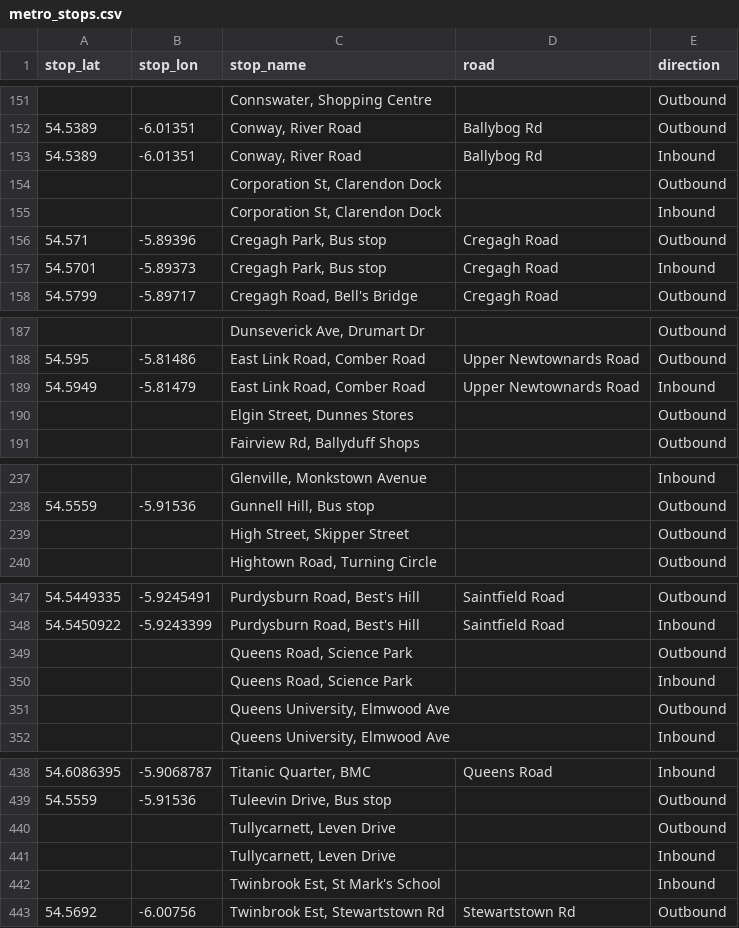
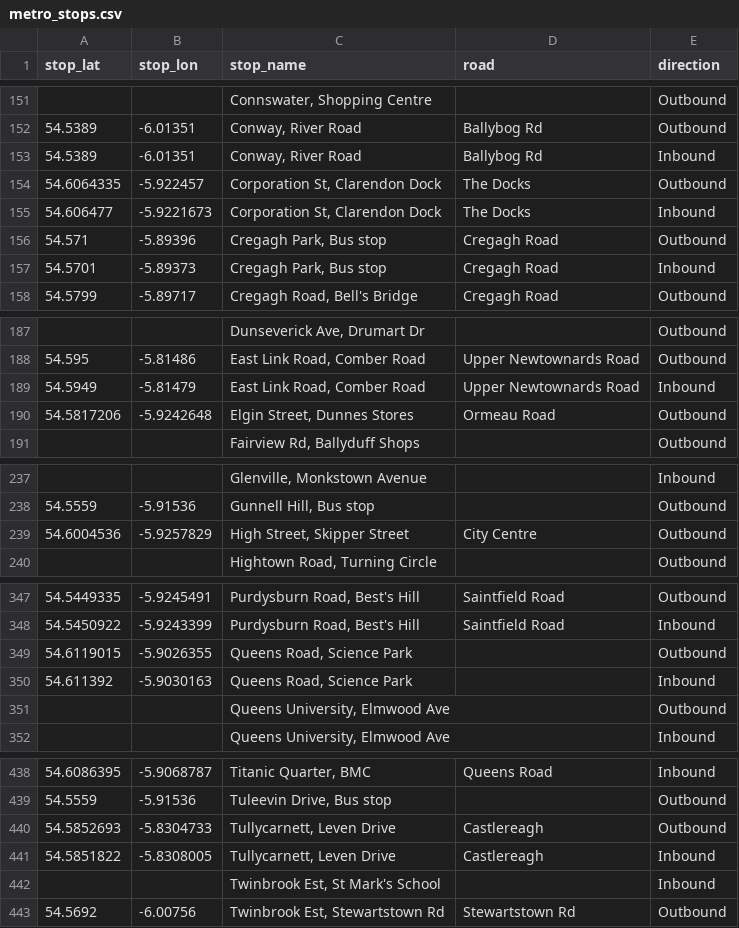
Before and after one commit to amadu80/gtfsni, a CSV file: data/translink/metro_stops.csv, drawn as a sheet; only a part is shown, gaps mark what is left out; the diff covers the shown part only.

```diff
--- a/data/translink/metro_stops.csv
+++ b/data/translink/metro_stops.csv
@@ -153,4 +153,4 @@ stop_lat,stop_lon,stop_name,road,direction
 54.5389,-6.01351,"Conway, River Road",Ballybog Rd,Inbound
-,,"Corporation St, Clarendon Dock",,Outbound
-,,"Corporation St, Clarendon Dock",,Inbound
+54.6064335,-5.922457,"Corporation St, Clarendon Dock",The Docks,Outbound
+54.606477,-5.9221673,"Corporation St, Clarendon Dock",The Docks,Inbound
 54.571,-5.89396,"Cregagh Park, Bus stop",Cregagh Road,Outbound
@@ -189,3 +189,3 @@ stop_lat,stop_lon,stop_name,road,direction
 54.5949,-5.81479,"East Link Road, Comber Road",Upper Newtownards Road,Inbound
-,,"Elgin Street, Dunnes Stores",,Outbound
+54.5817206,-5.9242648,"Elgin Street, Dunnes Stores",Ormeau Road,Outbound
 ,,"Fairview Rd, Ballyduff Shops",,Outbound
@@ -238,3 +238,3 @@ stop_lat,stop_lon,stop_name,road,direction
 54.5559,-5.91536,"Gunnell Hill, Bus stop",,Outbound
-,,"High Street, Skipper Street",,Outbound
+54.6004536,-5.9257829,"High Street, Skipper Street",City Centre,Outbound
 ,,"Hightown Road, Turning Circle",,Outbound
@@ -348,4 +348,4 @@ stop_lat,stop_lon,stop_name,road,direction
 54.5450922,-5.9243399,"Purdysburn Road, Best's Hill",Saintfield Road,Inbound
-,,"Queens Road, Science Park",,Outbound
-,,"Queens Road, Science Park",,Inbound
+54.6119015,-5.9026355,"Queens Road, Science Park",,Outbound
+54.611392,-5.9030163,"Queens Road, Science Park",,Inbound
 ,,"Queens University, Elmwood Ave",,Outbound
@@ -439,4 +439,4 @@ stop_lat,stop_lon,stop_name,road,direction
 54.5559,-5.91536,"Tuleevin Drive, Bus stop",,Outbound
-,,"Tullycarnett, Leven Drive",,Outbound
-,,"Tullycarnett, Leven Drive",,Inbound
+54.5852693,-5.8304733,"Tullycarnett, Leven Drive",Castlereagh,Outbound
+54.5851822,-5.8308005,"Tullycarnett, Leven Drive",Castlereagh,Inbound
 ,,"Twinbrook Est, St Mark's School",,Inbound
```
Also changed, not shown: 4 edited cells elsewhere in this file, gtfsni/data/translink/metro_stops_fixes.csv.
